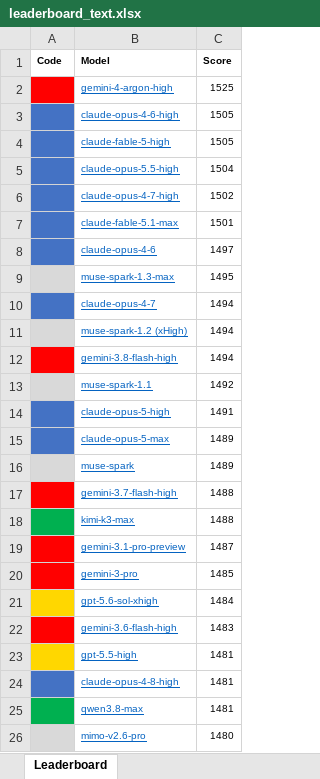
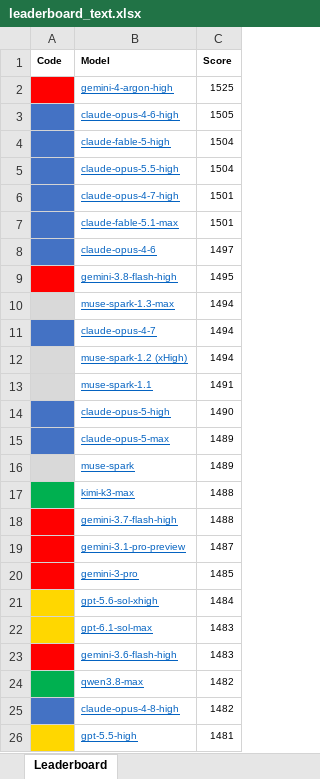
Before and after one commit to lselector/seminar, an Excel workbook: work/data/leaderboard_text.xlsx, sheet Leaderboard, drawn as a sheet; values as stored, in another font and other column widths than the file's, no borders; removed rows and columns are numbered as before the commit, all else as after; the diff names each change by its address in the sheet, - before the commit and + after, or states it on an @@ line.

```diff
--- a/work/data/leaderboard_text.xlsx (sheet Leaderboard)
+++ b/work/data/leaderboard_text.xlsx (sheet Leaderboard)
-C4 (Score): 1505
+C4 (Score): 1504
-C6 (Score): 1502
+C6 (Score): 1501
+row 9: ■ | gemini-3.8-flash-high | 1495
-C10 (Score): 1495
+C10 (Score): 1494
-row 12: ■ | gemini-3.8-flash-high | 1494
-C13 (Score): 1492
+C13 (Score): 1491
-C14 (Score): 1491
+C14 (Score): 1490
@@ row 18 moved to row 17: ■ @@
+row 22: ■ | gpt-6.1-sol-max | 1483
+row 24: ■ | qwen3.8-max | 1482
+row 25: ■ | claude-opus-4-8-high | 1482
-row 24: ■ | claude-opus-4-8-high | 1481
-row 25: ■ | qwen3.8-max | 1481
-row 26: ■ | mimo-v2.6-pro | 1480
```
Also changed, not shown: work/data/leaderboard_text_coding.xlsx, 2 other files.
